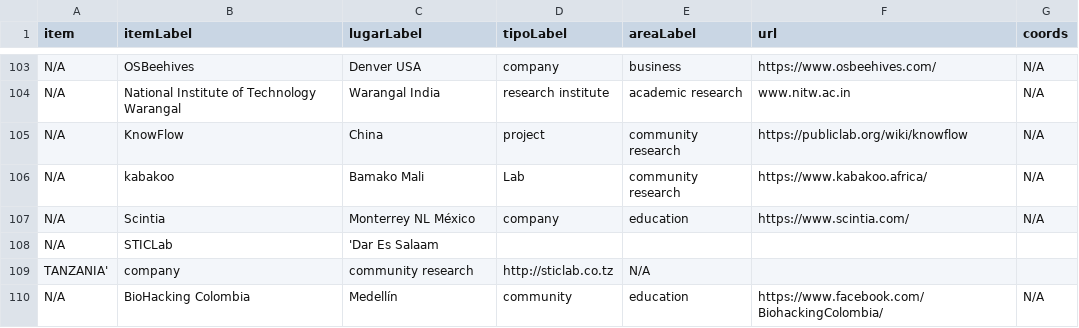
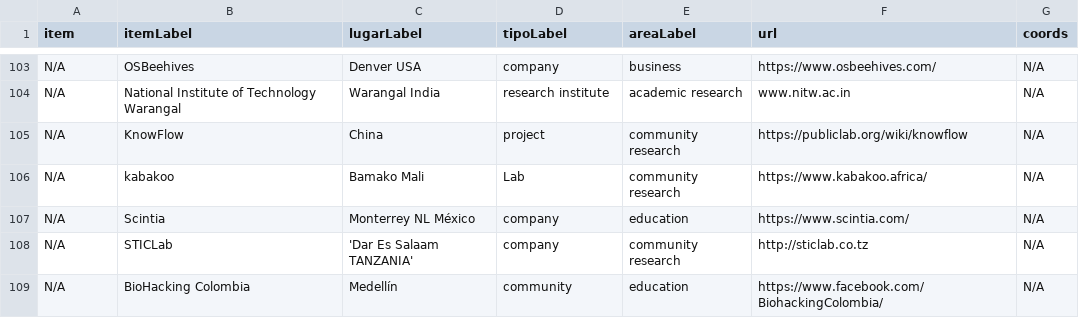
Before and after one commit to thessaly/GOSHMap, a CSV file: goshmap2.csv, drawn as a sheet; only a part is shown, gaps mark what is left out.

Commit message:
Update goshmap2.csv

```diff
--- a/goshmap2.csv
+++ b/goshmap2.csv
@@ -107,4 +107,3 @@ N/A,kabakoo,Bamako Mali,Lab,community research,https://www.kabakoo.africa/,N/A
 N/A,Scintia,Monterrey NL  México,company,education,https://www.scintia.com/,N/A
-N/A,STICLab,'Dar Es Salaam
-TANZANIA',company,community research,http://sticlab.co.tz,N/A
+N/A,STICLab,'Dar Es Salaam TANZANIA',company,community research,http://sticlab.co.tz,N/A
 N/A,BioHacking Colombia,Medellín,community,education,https://www.facebook.com/BiohackingColombia/,N/A
```
